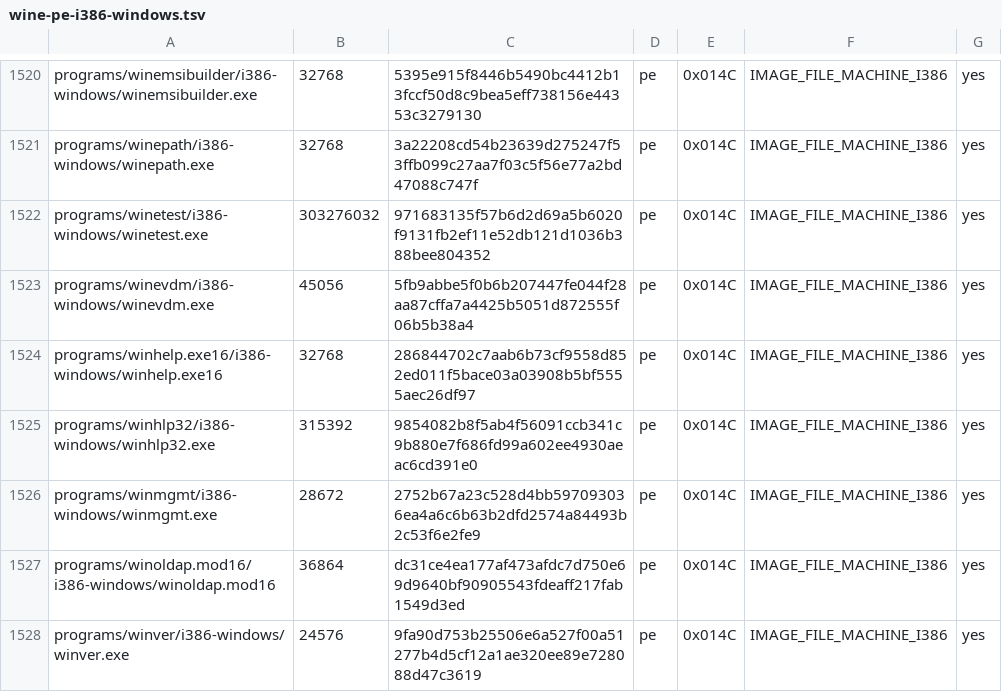
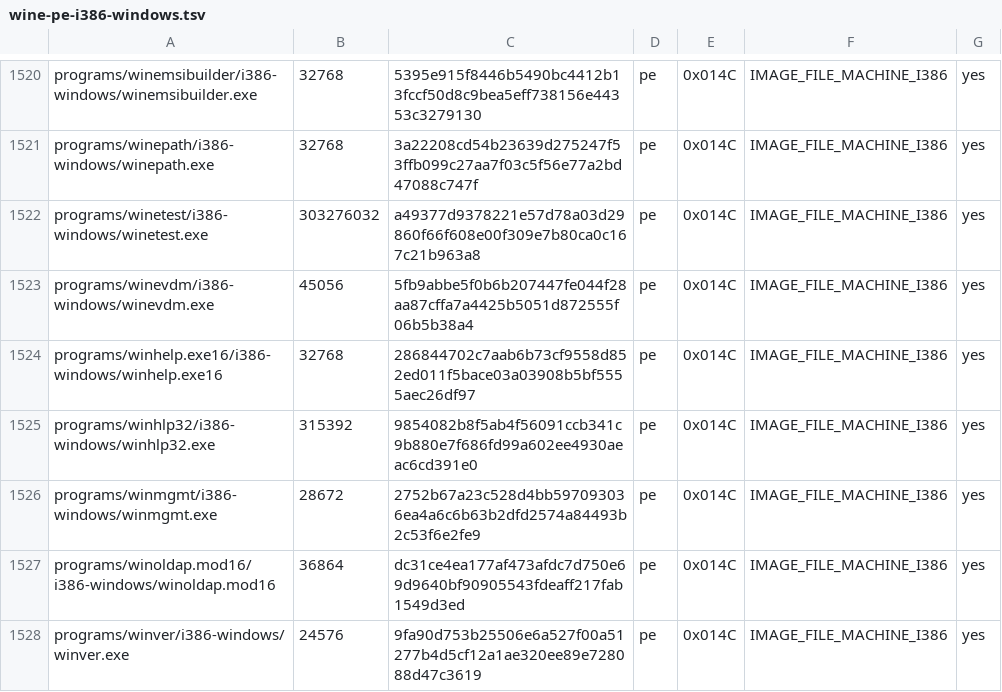
Before and after one commit to Aman122608/playport, a TSV file: build/generated/wine-pe-i386-windows.tsv, drawn as a sheet; only a part is shown, gaps mark what is left out.

```diff
--- a/build/generated/wine-pe-i386-windows.tsv
+++ b/build/generated/wine-pe-i386-windows.tsv
@@ -1521,3 +1521,3 @@ programs/winemsibuilder/i386-windows/winemsibuilder.exe	32768	5395e915f8446b5490
 programs/winepath/i386-windows/winepath.exe	32768	3a22208cd54b23639d275247f53ffb099c27aa7f03c5f56e77a2bd47088c747f	pe	0x014C	IMAGE_FILE_MACHINE_I386	yes
-programs/winetest/i386-windows/winetest.exe	303276032	971683135f57b6d2d69a5b6020f9131fb2ef11e52db121d1036b388bee804352	pe	0x014C	IMAGE_FILE_MACHINE_I386	yes
+programs/winetest/i386-windows/winetest.exe	303276032	a49377d9378221e57d78a03d29860f66f608e00f309e7b80ca0c167c21b963a8	pe	0x014C	IMAGE_FILE_MACHINE_I386	yes
 programs/winevdm/i386-windows/winevdm.exe	45056	5fb9abbe5f0b6b207447fe044f28aa87cffa7a4425b5051d872555f06b5b38a4	pe	0x014C	IMAGE_FILE_MACHINE_I386	yes
```
Also changed, not shown: build/generated/wine-pe-aarch64-windows.tsv, 13 other files.
